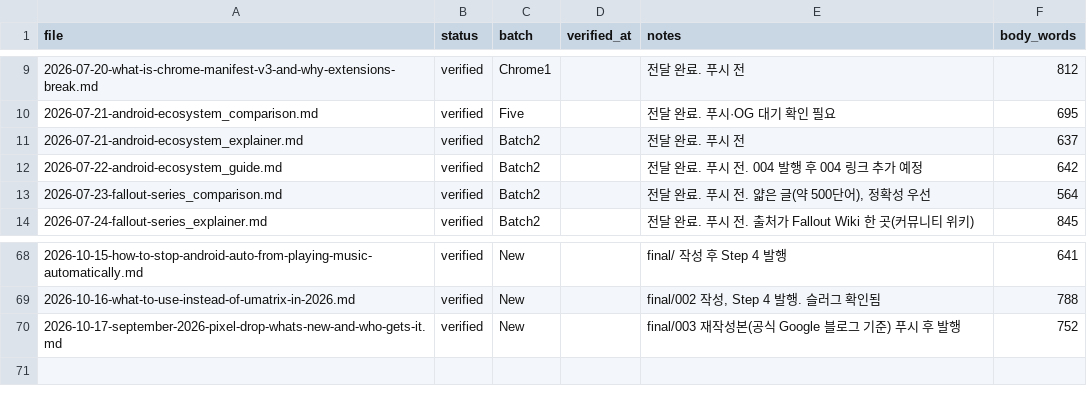
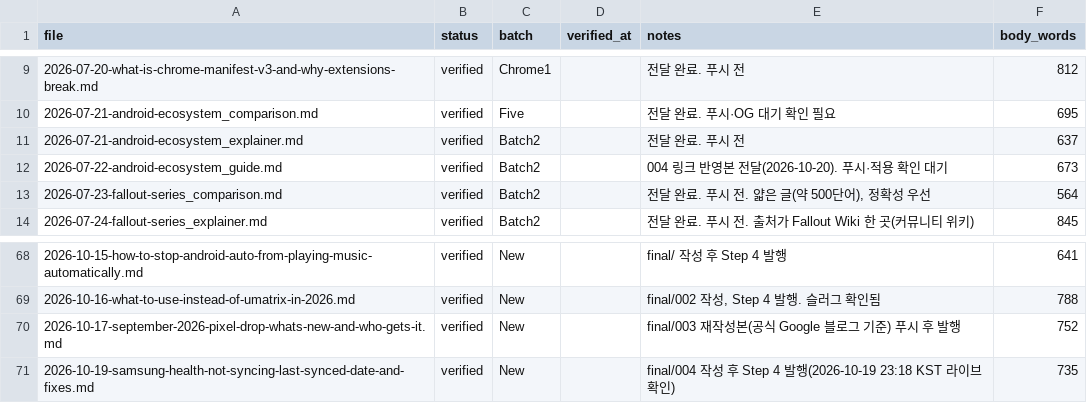
Before and after one commit to baek2731/frontbuffer, a CSV file: research_data/revision_log.csv, drawn as a sheet; only a part is shown, gaps mark what is left out.

```diff
--- a/research_data/revision_log.csv
+++ b/research_data/revision_log.csv
@@ -11,3 +11,3 @@
 2026-07-21-android-ecosystem_explainer.md,verified,Batch2,,전달 완료. 푸시 전,637
-2026-07-22-android-ecosystem_guide.md,verified,Batch2,,전달 완료. 푸시 전. 004 발행 후 004 링크 추가 예정,642
+2026-07-22-android-ecosystem_guide.md,verified,Batch2,,004 링크 반영본 전달(2026-10-20). 푸시·적용 확인 대기,673
 2026-07-23-fallout-series_comparison.md,verified,Batch2,,"전달 완료. 푸시 전. 얇은 글(약 500단어), 정확성 우선",564
@@ -70 +70,2 @@
 2026-10-17-september-2026-pixel-drop-whats-new-and-who-gets-it.md,verified,New,,final/003 재작성본(공식 Google 블로그 기준) 푸시 후 발행,752
+2026-10-19-samsung-health-not-syncing-last-synced-date-and-fixes.md,verified,New,,final/004 작성 후 Step 4 발행(2026-10-19 23:18 KST 라이브 확인),735
```
Also changed, not shown: 1 other file.
